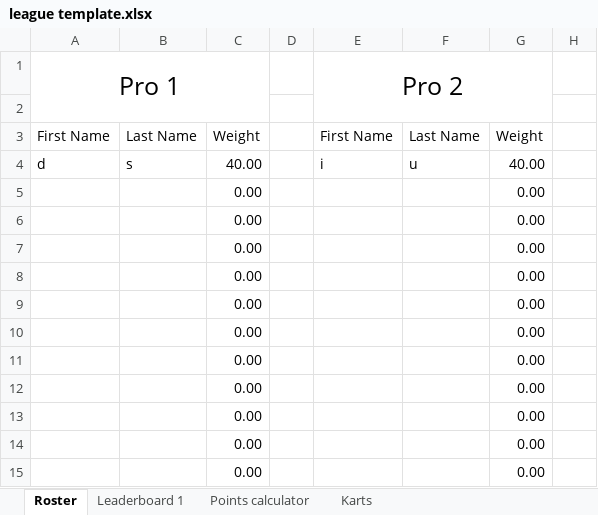
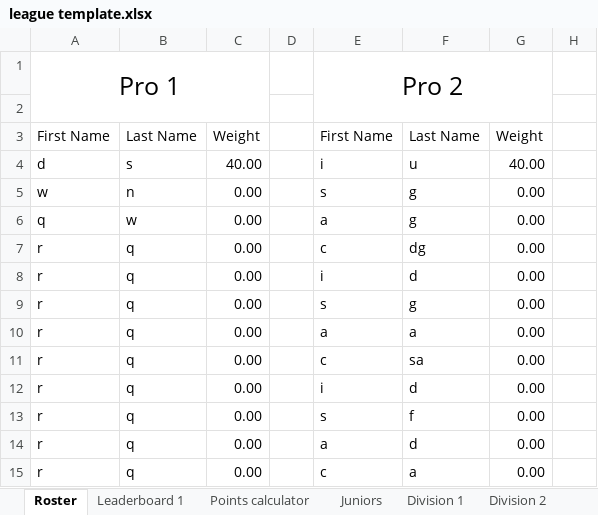
Before and after one commit to SeanStaley21/League-Points-calculator, an Excel workbook: league template.xlsx, sheet Roster, drawn as a sheet; only a part is shown; values as stored, in another font and other column widths than the file's, no borders; table styles not drawn; the diff names each change by its address in the sheet, - before the commit and + after, or states it on an @@ line.

```diff
--- a/league template.xlsx (sheet Roster)
+++ b/league template.xlsx (sheet Roster)
-sheet tab: Karts
+sheet tab: Division 1
+sheet tab: Juniors
+sheet tab: Division 2
-A5: (empty)
+A5: w
-B5: (empty)
+B5: n
-E5: (empty)
+E5: s
-F5:F6: (empty)
+F5:F6: g
-A6: (empty)
+A6: q
-B6: (empty)
+B6: w
-E6: (empty)
+E6: a
-A7:A15: (empty)
+A7:A15: r
-B7:B15: (empty)
+B7:B15: q
-E7: (empty)
+E7: c
-F7: (empty)
+F7: dg
-E8: (empty)
+E8: i
-F8: (empty)
+F8: d
-E9: (empty)
+E9: s
-F9: (empty)
+F9: g
-E10: (empty)
+E10: a
-F10: (empty)
+F10: a
-E11: (empty)
+E11: c
-F11: (empty)
+F11: sa
-E12: (empty)
+E12: i
-F12: (empty)
+F12: d
-E13: (empty)
+E13: s
-F13: (empty)
+F13: f
-E14: (empty)
+E14: a
-F14: (empty)
+F14: d
-E15: (empty)
+E15: c
-F15: (empty)
+F15: a
```
Also changed, not shown: sheet Points calculator, sheet Division 1, sheet Leaderboard 1, other sheet tabs, formulas that keep their value.
